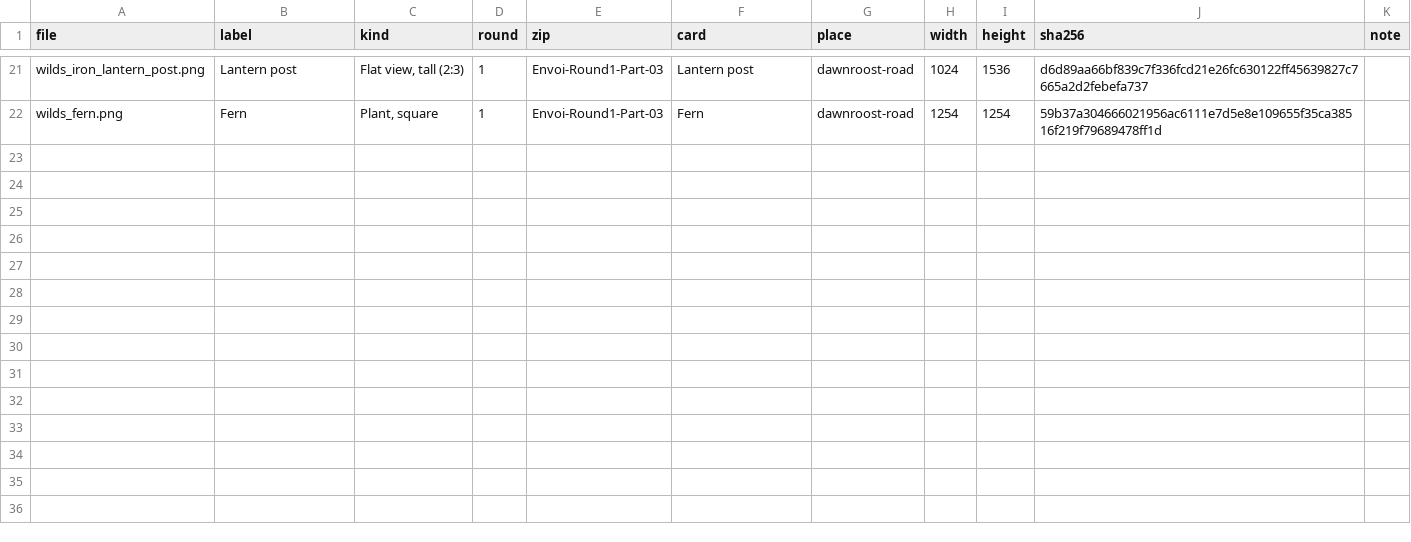
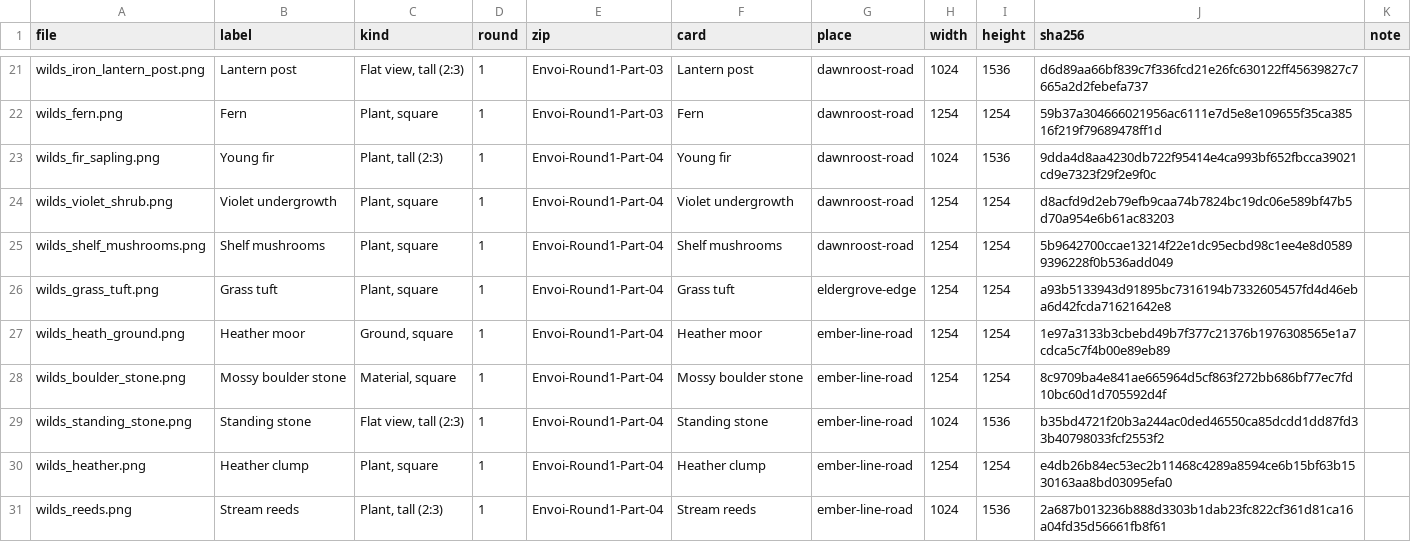
Before and after one commit to chriskizer91-ops/envoi-on-the-longest-night, a CSV file: moon-faire-witches/texture-packs/made/index.csv, drawn as a sheet; only a part is shown, gaps mark what is left out.

```diff
--- a/moon-faire-witches/texture-packs/made/index.csv
+++ b/moon-faire-witches/texture-packs/made/index.csv
@@ -22 +22,10 @@ wilds_iron_lantern_post.png,Lantern post,"Flat view, tall (2:3)",1,Envoi-Round1-
 wilds_fern.png,Fern,"Plant, square",1,Envoi-Round1-Part-03,Fern,dawnroost-road,1254,1254,59b37a304666021956ac6111e7d5e8e109655f35ca38516f219f79689478ff1d,
+wilds_fir_sapling.png,Young fir,"Plant, tall (2:3)",1,Envoi-Round1-Part-04,Young fir,dawnroost-road,1024,1536,9dda4d8aa4230db722f95414e4ca993bf652fbcca39021cd9e7323f29f2e9f0c,
+wilds_violet_shrub.png,Violet undergrowth,"Plant, square",1,Envoi-Round1-Part-04,Violet undergrowth,dawnroost-road,1254,1254,d8acfd9d2eb79efb9caa74b7824bc19dc06e589bf47b5d70a954e6b61ac83203,
+wilds_shelf_mushrooms.png,Shelf mushrooms,"Plant, square",1,Envoi-Round1-Part-04,Shelf mushrooms,dawnroost-road,1254,1254,5b9642700ccae13214f22e1dc95ecbd98c1ee4e8d05899396228f0b536add049,
+wilds_grass_tuft.png,Grass tuft,"Plant, square",1,Envoi-Round1-Part-04,Grass tuft,eldergrove-edge,1254,1254,a93b5133943d91895bc7316194b7332605457fd4d46eba6d42fcda71621642e8,
+wilds_heath_ground.png,Heather moor,"Ground, square",1,Envoi-Round1-Part-04,Heather moor,ember-line-road,1254,1254,1e97a3133b3cbebd49b7f377c21376b1976308565e1a7cdca5c7f4b00e89eb89,
+wilds_boulder_stone.png,Mossy boulder stone,"Material, square",1,Envoi-Round1-Part-04,Mossy boulder stone,ember-line-road,1254,1254,8c9709ba4e841ae665964d5cf863f272bb686bf77ec7fd10bc60d1d705592d4f,
+wilds_standing_stone.png,Standing stone,"Flat view, tall (2:3)",1,Envoi-Round1-Part-04,Standing stone,ember-line-road,1024,1536,b35bd4721f20b3a244ac0ded46550ca85dcdd1dd87fd33b40798033fcf2553f2,
+wilds_heather.png,Heather clump,"Plant, square",1,Envoi-Round1-Part-04,Heather clump,ember-line-road,1254,1254,e4db26b84ec53ec2b11468c4289a8594ce6b15bf63b1530163aa8bd03095efa0,
+wilds_reeds.png,Stream reeds,"Plant, tall (2:3)",1,Envoi-Round1-Part-04,Stream reeds,ember-line-road,1024,1536,2a687b013236b888d3303b1dab23fc822cf361d81ca16a04fd35d56661fb8f61,
```
Also changed, not shown: 10 other files.
